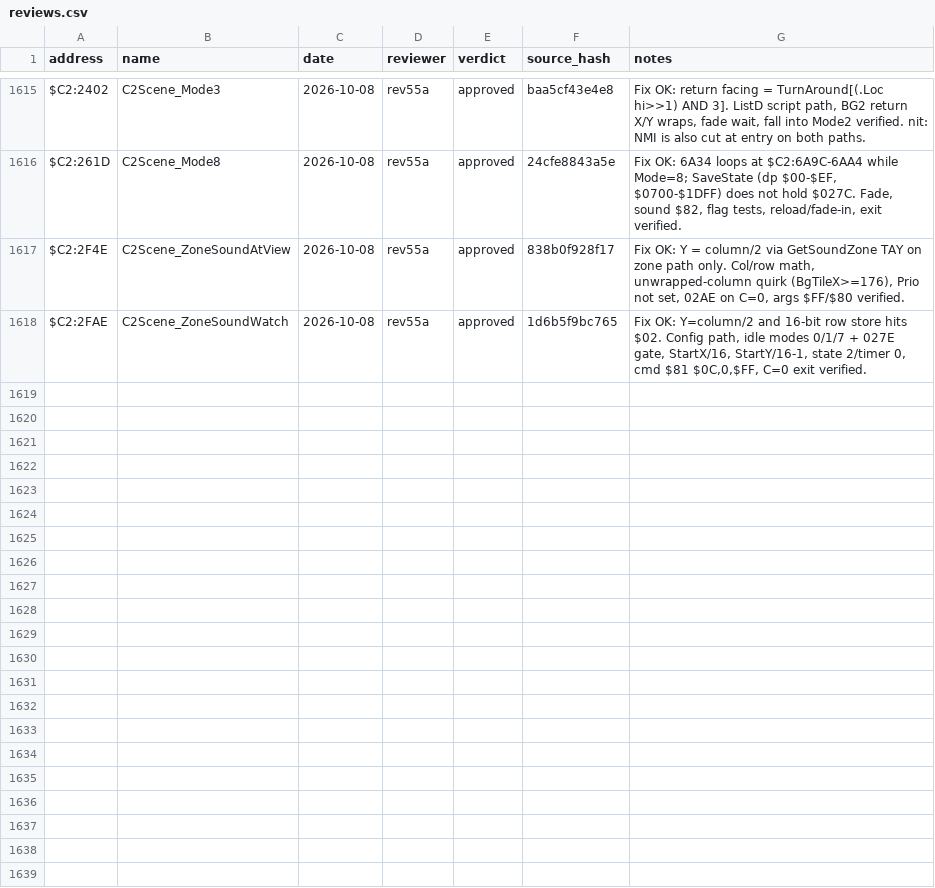
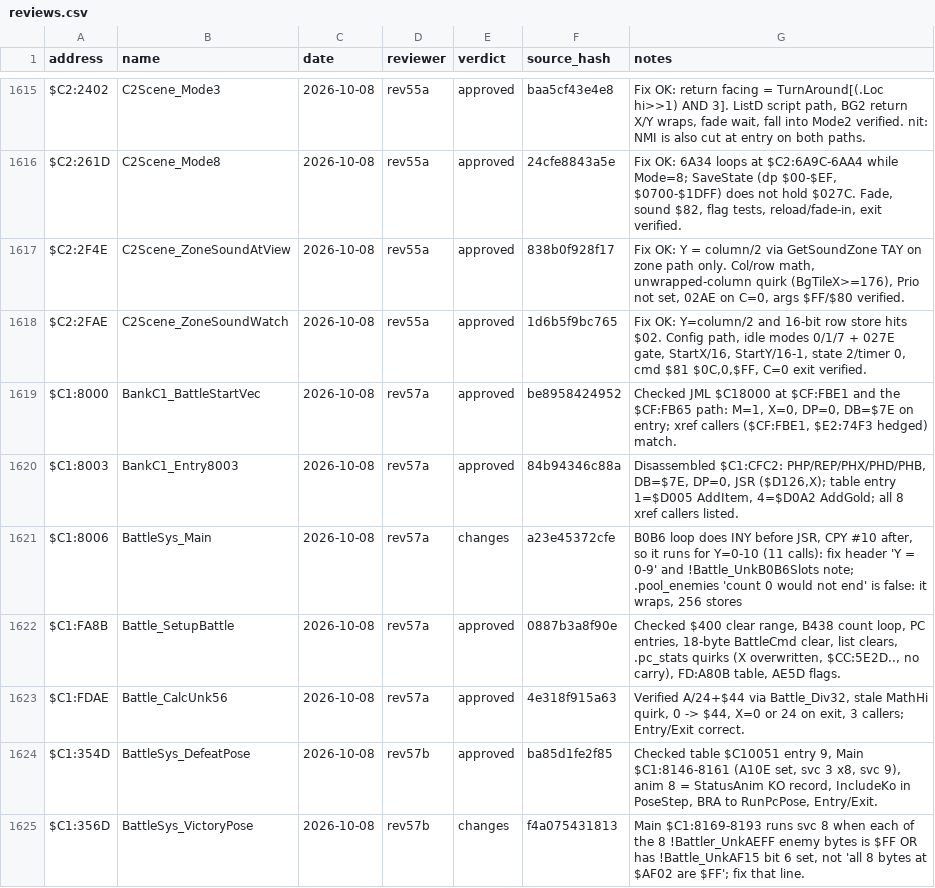
Before and after one commit to ThisIsAkill/ChronoRET, a CSV file: symbols/reviews.csv, drawn as a sheet; only a part is shown, gaps mark what is left out; the diff covers the shown part only; the diff names each change by its address in the sheet, - before the commit and + after, or states it on an @@ line.

Commit message:
Match bank $C1 battle main routine, battle setup and the 16-bit math and random-range helpers

```diff
--- a/symbols/reviews.csv
+++ b/symbols/reviews.csv
+row 1619: $C1:8000 | BankC1_BattleStartVec | 2026-10-08 | rev57a | approved | be8958424952 | Checked JML $C18000 at $CF:FBE1 and the $CF:FB65 path: M=1, X=0, DP=0, DB=$7E on entry; xref callers ($CF:FBE1, $E2:74F3 hedged) match.
+row 1620: $C1:8003 | BankC1_Entry8003 | 2026-10-08 | rev57a | approved | 84b94346c88a | Disassembled $C1:CFC2: PHP/REP/PHX/PHD/PHB, DB=$7E, DP=0, JSR ($D126,X); table entry 1=$D005 AddItem, 4=$D0A2 AddGold; all 8 xref callers listed.
+row 1621: $C1:8006 | BattleSys_Main | 2026-10-08 | rev57a | changes | a23e45372cfe | B0B6 loop does INY before JSR, CPY #10 after, so it runs for Y=0-10 (11 calls): fix header 'Y = 0-9' and !Battle_UnkB0B6Slots note; .pool_enemies 'count 0 would not end' is false: it wraps, 256 stores
+row 1622: $C1:FA8B | Battle_SetupBattle | 2026-10-08 | rev57a | approved | 0887b3a8f90e | Checked $400 clear range, B438 count loop, PC entries, 18-byte BattleCmd clear, list clears, .pc_stats quirks (X overwritten, $CC:5E2D.., no carry), FD:A80B table, AE5D flags.
+row 1623: $C1:FDAE | Battle_CalcUnk56 | 2026-10-08 | rev57a | approved | 4e318f915a63 | Verified A/24+$44 via Battle_Div32, stale MathHi quirk, 0 -> $44, X=0 or 24 on exit, 3 callers; Entry/Exit correct.
+row 1624: $C1:354D | BattleSys_DefeatPose | 2026-10-08 | rev57b | approved | ba85d1fe2f85 | Checked table $C10051 entry 9, Main $C1:8146-8161 (A10E set, svc 3 x8, svc 9), anim 8 = StatusAnim KO record, IncludeKo in PoseStep, BRA to RunPcPose, Entry/Exit.
+row 1625: $C1:356D | BattleSys_VictoryPose | 2026-10-08 | rev57b | changes | f4a075431813 | Main $C1:8169-8193 runs svc 8 when each of the 8 !Battler_UnkAEFF enemy bytes is $FF OR has !Battle_UnkAF15 bit 6 set, not 'all 8 bytes at $AF02 are $FF'; fix that line.
```
Also changed, not shown: 7 added rows elsewhere in this file, symbols/functions.csv, 10 other files.
